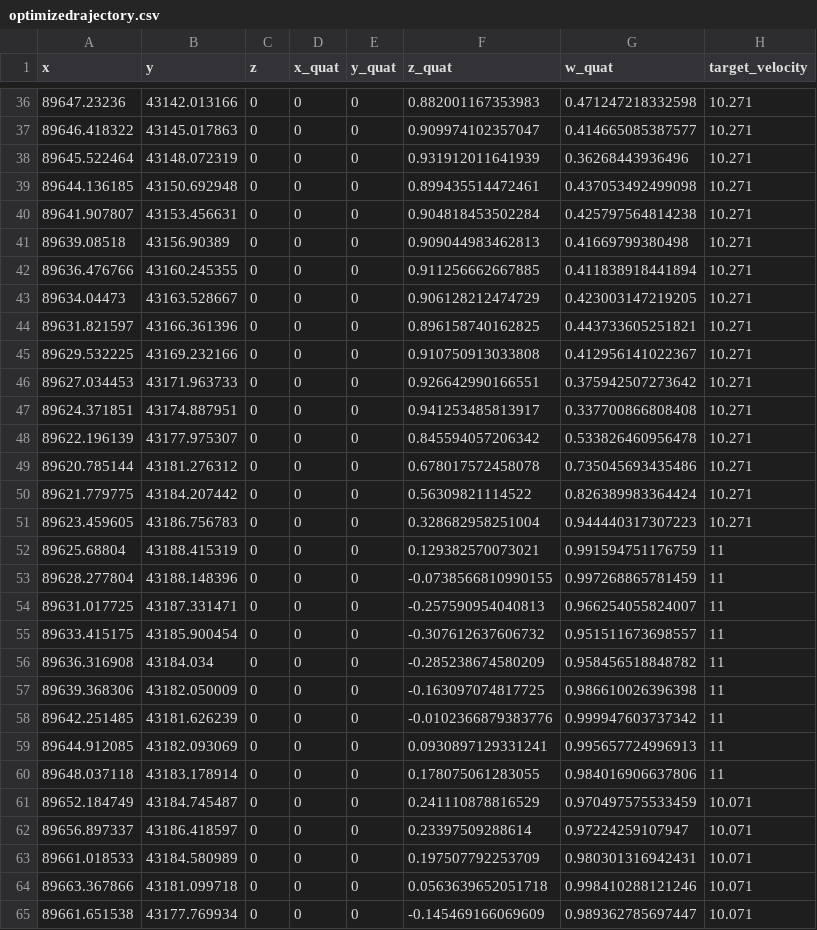
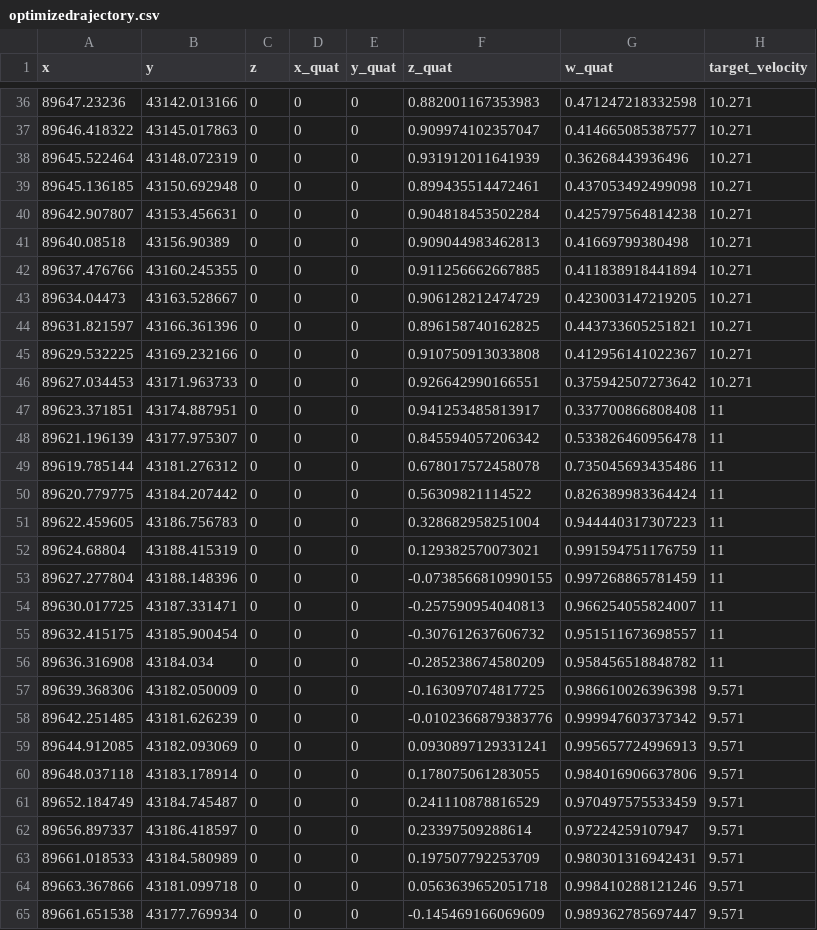
Before and after one commit to A-code2025/a-code_space, a CSV file: aichallenge/workspace/src/aichallenge_submit/simple_trajectory_generator/data/optimizedrajectory.csv, drawn as a sheet; only a part is shown, gaps mark what is left out; the diff covers the shown part only.

```diff
--- a/aichallenge/workspace/src/aichallenge_submit/simple_trajectory_generator/data/optimizedrajectory.csv
+++ b/aichallenge/workspace/src/aichallenge_submit/simple_trajectory_generator/data/optimizedrajectory.csv
@@ -38,6 +38,6 @@ x,y,z,x_quat,y_quat,z_quat,w_quat,target_velocity
 89645.522464,43148.072319,0,0,0,0.931912011641939,0.36268443936496,10.271
-89644.136185,43150.692948,0,0,0,0.899435514472461,0.437053492499098,10.271
-89641.907807,43153.456631,0,0,0,0.904818453502284,0.425797564814238,10.271
-89639.08518,43156.90389,0,0,0,0.909044983462813,0.41669799380498,10.271
-89636.476766,43160.245355,0,0,0,0.911256662667885,0.411838918441894,10.271
+89645.136185,43150.692948,0,0,0,0.899435514472461,0.437053492499098,10.271
+89642.907807,43153.456631,0,0,0,0.904818453502284,0.425797564814238,10.271
+89640.08518,43156.90389,0,0,0,0.909044983462813,0.41669799380498,10.271
+89637.476766,43160.245355,0,0,0,0.911256662667885,0.411838918441894,10.271
 89634.04473,43163.528667,0,0,0,0.906128212474729,0.423003147219205,10.271
@@ -46,20 +46,20 @@ x,y,z,x_quat,y_quat,z_quat,w_quat,target_velocity
 89627.034453,43171.963733,0,0,0,0.926642990166551,0.375942507273642,10.271
-89624.371851,43174.887951,0,0,0,0.941253485813917,0.337700866808408,10.271
-89622.196139,43177.975307,0,0,0,0.845594057206342,0.533826460956478,10.271
-89620.785144,43181.276312,0,0,0,0.678017572458078,0.735045693435486,10.271
-89621.779775,43184.207442,0,0,0,0.56309821114522,0.826389983364424,10.271
-89623.459605,43186.756783,0,0,0,0.328682958251004,0.944440317307223,10.271
-89625.68804,43188.415319,0,0,0,0.129382570073021,0.991594751176759,11
-89628.277804,43188.148396,0,0,0,-0.0738566810990155,0.997268865781459,11
-89631.017725,43187.331471,0,0,0,-0.257590954040813,0.966254055824007,11
-89633.415175,43185.900454,0,0,0,-0.307612637606732,0.951511673698557,11
+89623.371851,43174.887951,0,0,0,0.941253485813917,0.337700866808408,11
+89621.196139,43177.975307,0,0,0,0.845594057206342,0.533826460956478,11
+89619.785144,43181.276312,0,0,0,0.678017572458078,0.735045693435486,11
+89620.779775,43184.207442,0,0,0,0.56309821114522,0.826389983364424,11
+89622.459605,43186.756783,0,0,0,0.328682958251004,0.944440317307223,11
+89624.68804,43188.415319,0,0,0,0.129382570073021,0.991594751176759,11
+89627.277804,43188.148396,0,0,0,-0.0738566810990155,0.997268865781459,11
+89630.017725,43187.331471,0,0,0,-0.257590954040813,0.966254055824007,11
+89632.415175,43185.900454,0,0,0,-0.307612637606732,0.951511673698557,11
 89636.316908,43184.034,0,0,0,-0.285238674580209,0.958456518848782,11
-89639.368306,43182.050009,0,0,0,-0.163097074817725,0.986610026396398,11
-89642.251485,43181.626239,0,0,0,-0.0102366879383776,0.999947603737342,11
-89644.912085,43182.093069,0,0,0,0.0930897129331241,0.995657724996913,11
-89648.037118,43183.178914,0,0,0,0.178075061283055,0.984016906637806,11
-89652.184749,43184.745487,0,0,0,0.241110878816529,0.970497575533459,10.071
-89656.897337,43186.418597,0,0,0,0.23397509288614,0.97224259107947,10.071
-89661.018533,43184.580989,0,0,0,0.197507792253709,0.980301316942431,10.071
-89663.367866,43181.099718,0,0,0,0.0563639652051718,0.998410288121246,10.071
-89661.651538,43177.769934,0,0,0,-0.145469166069609,0.989362785697447,10.071
+89639.368306,43182.050009,0,0,0,-0.163097074817725,0.986610026396398,9.571
+89642.251485,43181.626239,0,0,0,-0.0102366879383776,0.999947603737342,9.571
+89644.912085,43182.093069,0,0,0,0.0930897129331241,0.995657724996913,9.571
+89648.037118,43183.178914,0,0,0,0.178075061283055,0.984016906637806,9.571
+89652.184749,43184.745487,0,0,0,0.241110878816529,0.970497575533459,9.571
+89656.897337,43186.418597,0,0,0,0.23397509288614,0.97224259107947,9.571
+89661.018533,43184.580989,0,0,0,0.197507792253709,0.980301316942431,9.571
+89663.367866,43181.099718,0,0,0,0.0563639652051718,0.998410288121246,9.571
+89661.651538,43177.769934,0,0,0,-0.145469166069609,0.989362785697447,9.571
```
Also changed, not shown: 1 added row and 66 edited cells elsewhere in this file, 15 other files.
